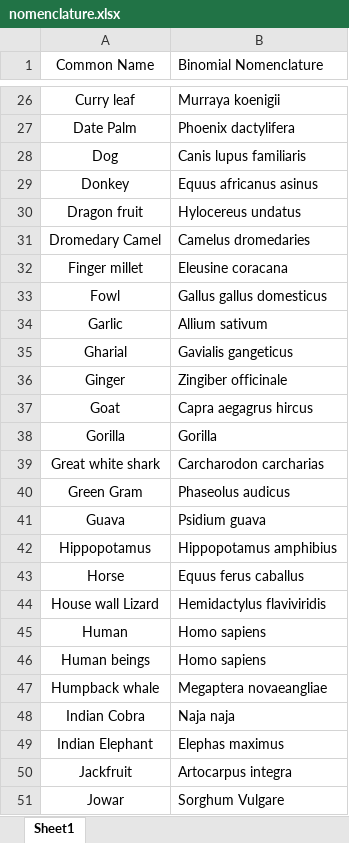
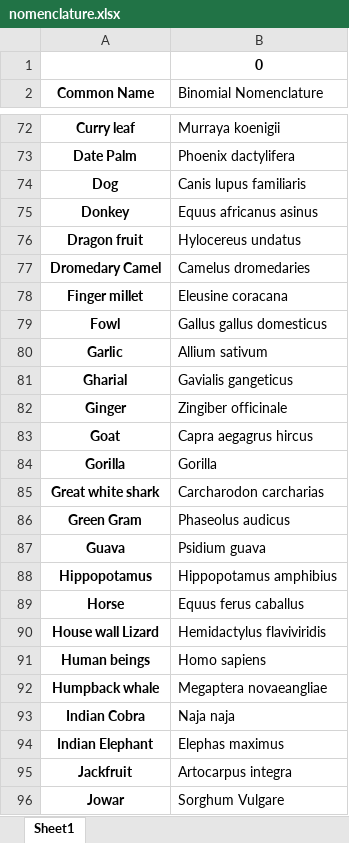
Before and after one commit to Hat1412/Binomial-Nomenclature, an Excel workbook: nomenclature.xlsx, sheet Sheet1, drawn as a sheet; only a part is shown, gaps mark what is left out; values as stored, in another font and other column widths than the file's, no borders; removed rows and columns are numbered as before the commit, all else as after; the diff covers the shown part only; the diff names each change by its address in the sheet, - before the commit and + after, or states it on an @@ line.

```diff
--- a/nomenclature.xlsx (sheet Sheet1)
+++ b/nomenclature.xlsx (sheet Sheet1)
+row 1:  | 0
-A2 bold: off
+A2 bold: on
-A72:A90 bold: off
+A72:A90 bold: on
-row 45: Human | Homo sapiens
-A91:A96 bold: off
+A91:A96 bold: on
```
Also changed, not shown: 43 added rows, 3 removed rows, 2 moved rows, 1 edited cell and cell formats elsewhere in this sheet, 3 other files.
